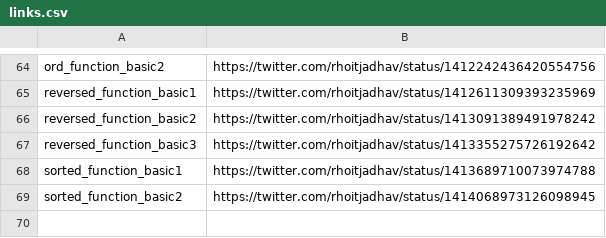
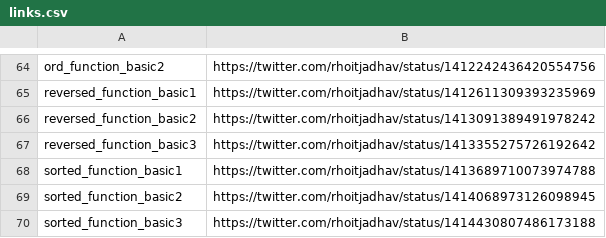
Before and after one commit to rhoitjadhav/python-twitter-posts, a CSV file: links.csv, drawn as a sheet; only a part is shown, gaps mark what is left out; the diff names each change by its address in the sheet, - before the commit and + after, or states it on an @@ line.

Commit message:
Sorted Function Basic 3 twitter link

```diff
--- a/links.csv
+++ b/links.csv
+row 70: sorted_function_basic3 | https://twitter.com/rhoitjadhav/status/1414430807486173188
```
